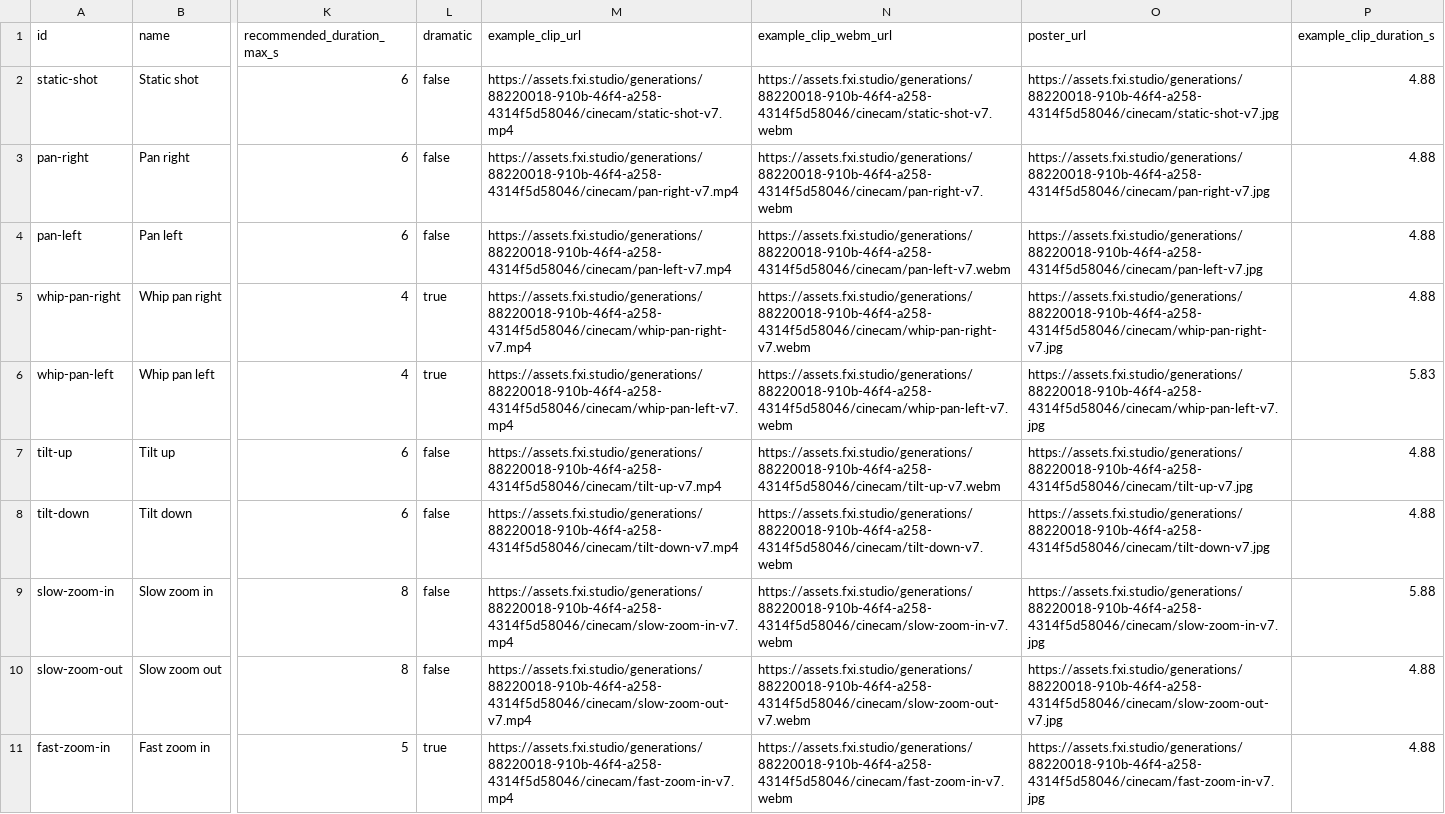
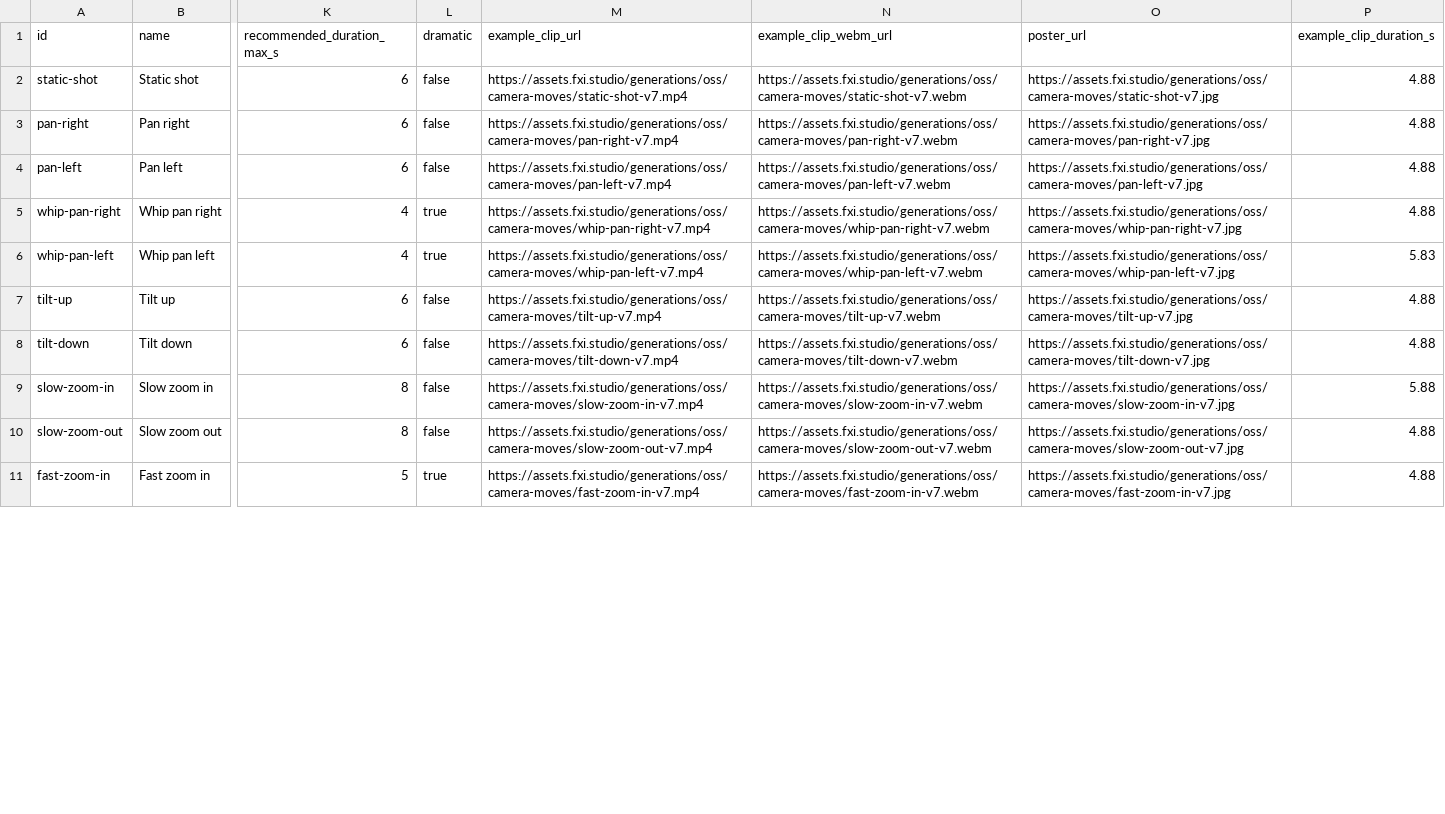
Before and after one commit to fueledximagination/fxi-camera-moves, a CSV file: data/camera-moves.csv, drawn as a sheet; only a part is shown, gaps mark what is left out; the diff covers the shown part only; the diff names each change by its address in the sheet, - before the commit and + after, or states it on an @@ line.

```diff
--- a/data/camera-moves.csv
+++ b/data/camera-moves.csv
-M2 (example_clip_url): https://assets.fxi.studio/generations/88220018-910b-46f4-a258-4314f5d58046/cinecam/static-shot-v7.mp4
+M2 (example_clip_url): https://assets.fxi.studio/generations/oss/camera-moves/static-shot-v7.mp4
-N2 (example_clip_webm_url): https://assets.fxi.studio/generations/88220018-910b-46f4-a258-4314f5d58046/cinecam/static-shot-v7.webm
+N2 (example_clip_webm_url): https://assets.fxi.studio/generations/oss/camera-moves/static-shot-v7.webm
-O2 (poster_url): https://assets.fxi.studio/generations/88220018-910b-46f4-a258-4314f5d58046/cinecam/static-shot-v7.jpg
+O2 (poster_url): https://assets.fxi.studio/generations/oss/camera-moves/static-shot-v7.jpg
-M3 (example_clip_url): https://assets.fxi.studio/generations/88220018-910b-46f4-a258-4314f5d58046/cinecam/pan-right-v7.mp4
+M3 (example_clip_url): https://assets.fxi.studio/generations/oss/camera-moves/pan-right-v7.mp4
-N3 (example_clip_webm_url): https://assets.fxi.studio/generations/88220018-910b-46f4-a258-4314f5d58046/cinecam/pan-right-v7.webm
+N3 (example_clip_webm_url): https://assets.fxi.studio/generations/oss/camera-moves/pan-right-v7.webm
-O3 (poster_url): https://assets.fxi.studio/generations/88220018-910b-46f4-a258-4314f5d58046/cinecam/pan-right-v7.jpg
+O3 (poster_url): https://assets.fxi.studio/generations/oss/camera-moves/pan-right-v7.jpg
-M4 (example_clip_url): https://assets.fxi.studio/generations/88220018-910b-46f4-a258-4314f5d58046/cinecam/pan-left-v7.mp4
+M4 (example_clip_url): https://assets.fxi.studio/generations/oss/camera-moves/pan-left-v7.mp4
-N4 (example_clip_webm_url): https://assets.fxi.studio/generations/88220018-910b-46f4-a258-4314f5d58046/cinecam/pan-left-v7.webm
+N4 (example_clip_webm_url): https://assets.fxi.studio/generations/oss/camera-moves/pan-left-v7.webm
-O4 (poster_url): https://assets.fxi.studio/generations/88220018-910b-46f4-a258-4314f5d58046/cinecam/pan-left-v7.jpg
+O4 (poster_url): https://assets.fxi.studio/generations/oss/camera-moves/pan-left-v7.jpg
-M5 (example_clip_url): https://assets.fxi.studio/generations/88220018-910b-46f4-a258-4314f5d58046/cinecam/whip-pan-right-v7.mp4
+M5 (example_clip_url): https://assets.fxi.studio/generations/oss/camera-moves/whip-pan-right-v7.mp4
-N5 (example_clip_webm_url): https://assets.fxi.studio/generations/88220018-910b-46f4-a258-4314f5d58046/cinecam/whip-pan-right-v7.webm
+N5 (example_clip_webm_url): https://assets.fxi.studio/generations/oss/camera-moves/whip-pan-right-v7.webm
-O5 (poster_url): https://assets.fxi.studio/generations/88220018-910b-46f4-a258-4314f5d58046/cinecam/whip-pan-right-v7.jpg
+O5 (poster_url): https://assets.fxi.studio/generations/oss/camera-moves/whip-pan-right-v7.jpg
-M6 (example_clip_url): https://assets.fxi.studio/generations/88220018-910b-46f4-a258-4314f5d58046/cinecam/whip-pan-left-v7.mp4
+M6 (example_clip_url): https://assets.fxi.studio/generations/oss/camera-moves/whip-pan-left-v7.mp4
-N6 (example_clip_webm_url): https://assets.fxi.studio/generations/88220018-910b-46f4-a258-4314f5d58046/cinecam/whip-pan-left-v7.webm
+N6 (example_clip_webm_url): https://assets.fxi.studio/generations/oss/camera-moves/whip-pan-left-v7.webm
-O6 (poster_url): https://assets.fxi.studio/generations/88220018-910b-46f4-a258-4314f5d58046/cinecam/whip-pan-left-v7.jpg
+O6 (poster_url): https://assets.fxi.studio/generations/oss/camera-moves/whip-pan-left-v7.jpg
-M7 (example_clip_url): https://assets.fxi.studio/generations/88220018-910b-46f4-a258-4314f5d58046/cinecam/tilt-up-v7.mp4
+M7 (example_clip_url): https://assets.fxi.studio/generations/oss/camera-moves/tilt-up-v7.mp4
-N7 (example_clip_webm_url): https://assets.fxi.studio/generations/88220018-910b-46f4-a258-4314f5d58046/cinecam/tilt-up-v7.webm
+N7 (example_clip_webm_url): https://assets.fxi.studio/generations/oss/camera-moves/tilt-up-v7.webm
-O7 (poster_url): https://assets.fxi.studio/generations/88220018-910b-46f4-a258-4314f5d58046/cinecam/tilt-up-v7.jpg
+O7 (poster_url): https://assets.fxi.studio/generations/oss/camera-moves/tilt-up-v7.jpg
-M8 (example_clip_url): https://assets.fxi.studio/generations/88220018-910b-46f4-a258-4314f5d58046/cinecam/tilt-down-v7.mp4
+M8 (example_clip_url): https://assets.fxi.studio/generations/oss/camera-moves/tilt-down-v7.mp4
-N8 (example_clip_webm_url): https://assets.fxi.studio/generations/88220018-910b-46f4-a258-4314f5d58046/cinecam/tilt-down-v7.webm
+N8 (example_clip_webm_url): https://assets.fxi.studio/generations/oss/camera-moves/tilt-down-v7.webm
-O8 (poster_url): https://assets.fxi.studio/generations/88220018-910b-46f4-a258-4314f5d58046/cinecam/tilt-down-v7.jpg
+O8 (poster_url): https://assets.fxi.studio/generations/oss/camera-moves/tilt-down-v7.jpg
-M9 (example_clip_url): https://assets.fxi.studio/generations/88220018-910b-46f4-a258-4314f5d58046/cinecam/slow-zoom-in-v7.mp4
+M9 (example_clip_url): https://assets.fxi.studio/generations/oss/camera-moves/slow-zoom-in-v7.mp4
-N9 (example_clip_webm_url): https://assets.fxi.studio/generations/88220018-910b-46f4-a258-4314f5d58046/cinecam/slow-zoom-in-v7.webm
+N9 (example_clip_webm_url): https://assets.fxi.studio/generations/oss/camera-moves/slow-zoom-in-v7.webm
-O9 (poster_url): https://assets.fxi.studio/generations/88220018-910b-46f4-a258-4314f5d58046/cinecam/slow-zoom-in-v7.jpg
+O9 (poster_url): https://assets.fxi.studio/generations/oss/camera-moves/slow-zoom-in-v7.jpg
-M10 (example_clip_url): https://assets.fxi.studio/generations/88220018-910b-46f4-a258-4314f5d58046/cinecam/slow-zoom-out-v7.mp4
+M10 (example_clip_url): https://assets.fxi.studio/generations/oss/camera-moves/slow-zoom-out-v7.mp4
-N10 (example_clip_webm_url): https://assets.fxi.studio/generations/88220018-910b-46f4-a258-4314f5d58046/cinecam/slow-zoom-out-v7.webm
+N10 (example_clip_webm_url): https://assets.fxi.studio/generations/oss/camera-moves/slow-zoom-out-v7.webm
-O10 (poster_url): https://assets.fxi.studio/generations/88220018-910b-46f4-a258-4314f5d58046/cinecam/slow-zoom-out-v7.jpg
+O10 (poster_url): https://assets.fxi.studio/generations/oss/camera-moves/slow-zoom-out-v7.jpg
-M11 (example_clip_url): https://assets.fxi.studio/generations/88220018-910b-46f4-a258-4314f5d58046/cinecam/fast-zoom-in-v7.mp4
+M11 (example_clip_url): https://assets.fxi.studio/generations/oss/camera-moves/fast-zoom-in-v7.mp4
-N11 (example_clip_webm_url): https://assets.fxi.studio/generations/88220018-910b-46f4-a258-4314f5d58046/cinecam/fast-zoom-in-v7.webm
+N11 (example_clip_webm_url): https://assets.fxi.studio/generations/oss/camera-moves/fast-zoom-in-v7.webm
-O11 (poster_url): https://assets.fxi.studio/generations/88220018-910b-46f4-a258-4314f5d58046/cinecam/fast-zoom-in-v7.jpg
+O11 (poster_url): https://assets.fxi.studio/generations/oss/camera-moves/fast-zoom-in-v7.jpg
```
Also changed, not shown: 99 edited cells elsewhere in this file, 7 other files.
